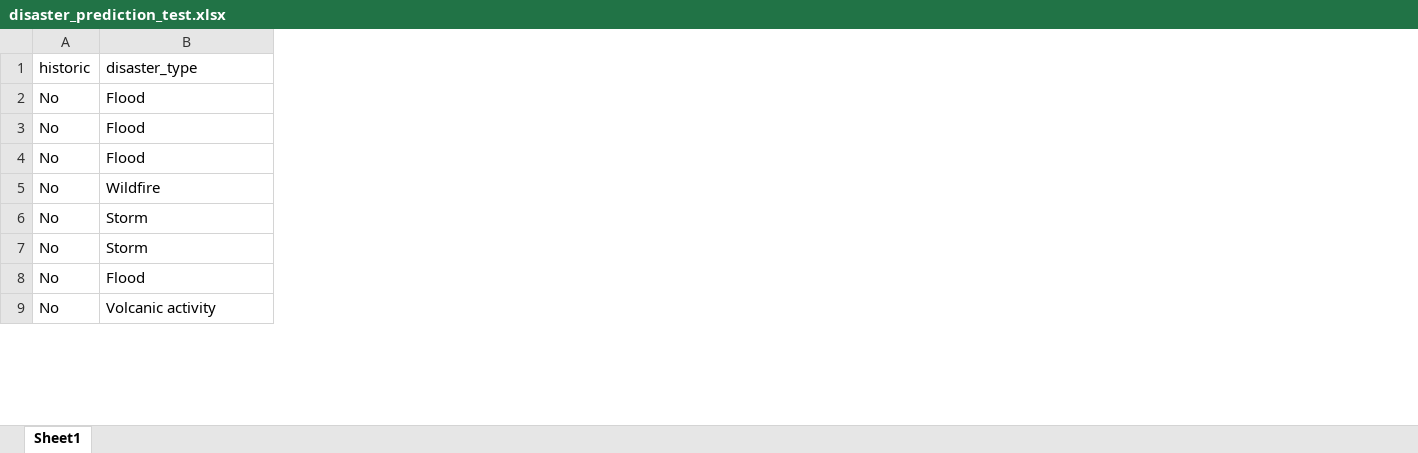
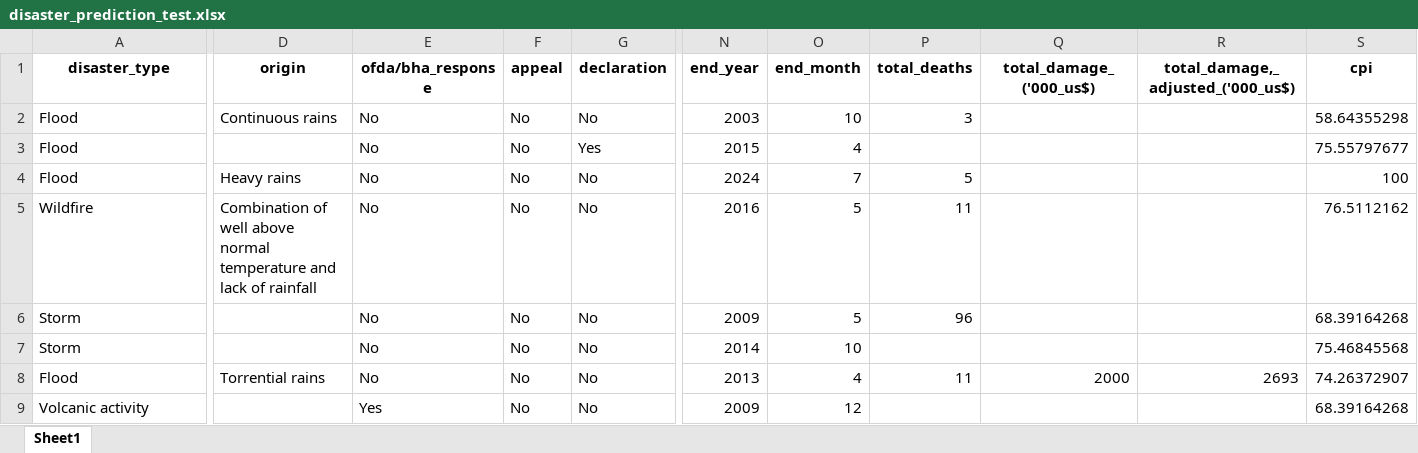
Before and after one commit to chaw-ai-tech/disaster-type-prediction, an Excel workbook: data/processed/disaster_prediction_test.xlsx, sheet Sheet1, drawn as a sheet; only a part is shown, gaps mark what is left out; values as stored, in another font and other column widths than the file's, no borders; removed rows and columns are numbered as before the commit, all else as after; the diff covers the shown part only; the diff names each change by its address in the sheet, - before the commit and + after, or states it on an @@ line.

```diff
--- a/data/processed/disaster_prediction_test.xlsx (sheet Sheet1)
+++ b/data/processed/disaster_prediction_test.xlsx (sheet Sheet1)
-column A (historic), rows 2-9: all No
+column D (origin), rows 2-8: Continuous rains |  | Heavy rains | Combination of well above normal temperature and lack of rainfall |  |  | Torrential rains
+column E (ofda/bha_response), rows 2-9: No | No | No | No | No | No | No | Yes
+column F (appeal), rows 2-9: all No
+column G (declaration), rows 2-9: No | Yes | No | No | No | No | No | No
+column N (end_year), rows 2-9: 2003 | 2015 | 2024 | 2016 | 2009 | 2014 | 2013 | 2009
+column O (end_month), rows 2-9: 10 | 4 | 7 | 5 | 5 | 10 | 4 | 12
+column P (total_deaths), rows 2-8: 3 |  | 5 | 11 | 96 |  | 11
+column Q (total_damage_('000_us$)), row 8: 2000
+column R, rows 1-8: total_damage,_adjusted_('000_us$) |  |  |  |  |  |  | 2693
+column S (cpi), rows 2-9: 58.64355298 | 75.55797677 | 100 | 76.5112162 | 68.39164268 | 75.46845568 | 74.26372907 | 68.39164268
@@ A1 bold: off → on, alignment: left → center @@
```
Also changed, not shown: cell formats elsewhere in this sheet, 7 other files.
